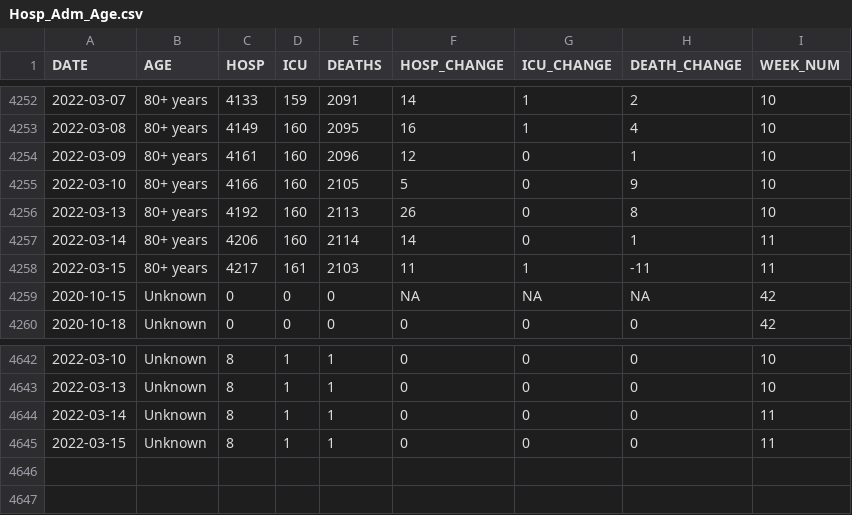
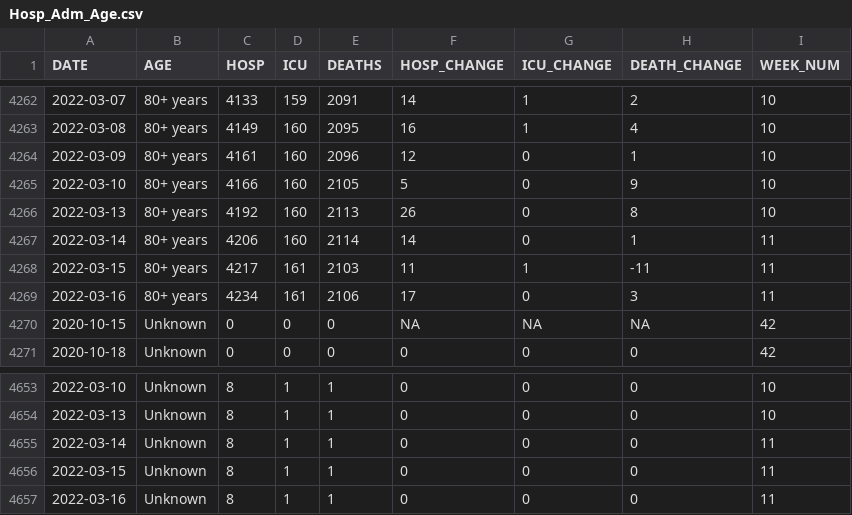
Before and after one commit to aryntoombs/Alberta-Covid-Data, a CSV file: Hosp_Adm_Age.csv, drawn as a sheet; only a part is shown, gaps mark what is left out; the diff covers the shown part only; the diff names each change by its address in the sheet, - before the commit and + after, or states it on an @@ line.

```diff
--- a/Hosp_Adm_Age.csv
+++ b/Hosp_Adm_Age.csv
+row 4269: 2022-03-16 | 80+ years | 4234 | 161 | 2106 | 17 | 0 | 3 | 11
+row 4657: 2022-03-16 | Unknown | 8 | 1 | 1 | 0 | 0 | 0 | 11
```
Also changed, not shown: 10 added rows elsewhere in this file, Alberta_Provincial_Trends.csv, Alberta_Regional_Testing_Trends.csv, 1 other file.
